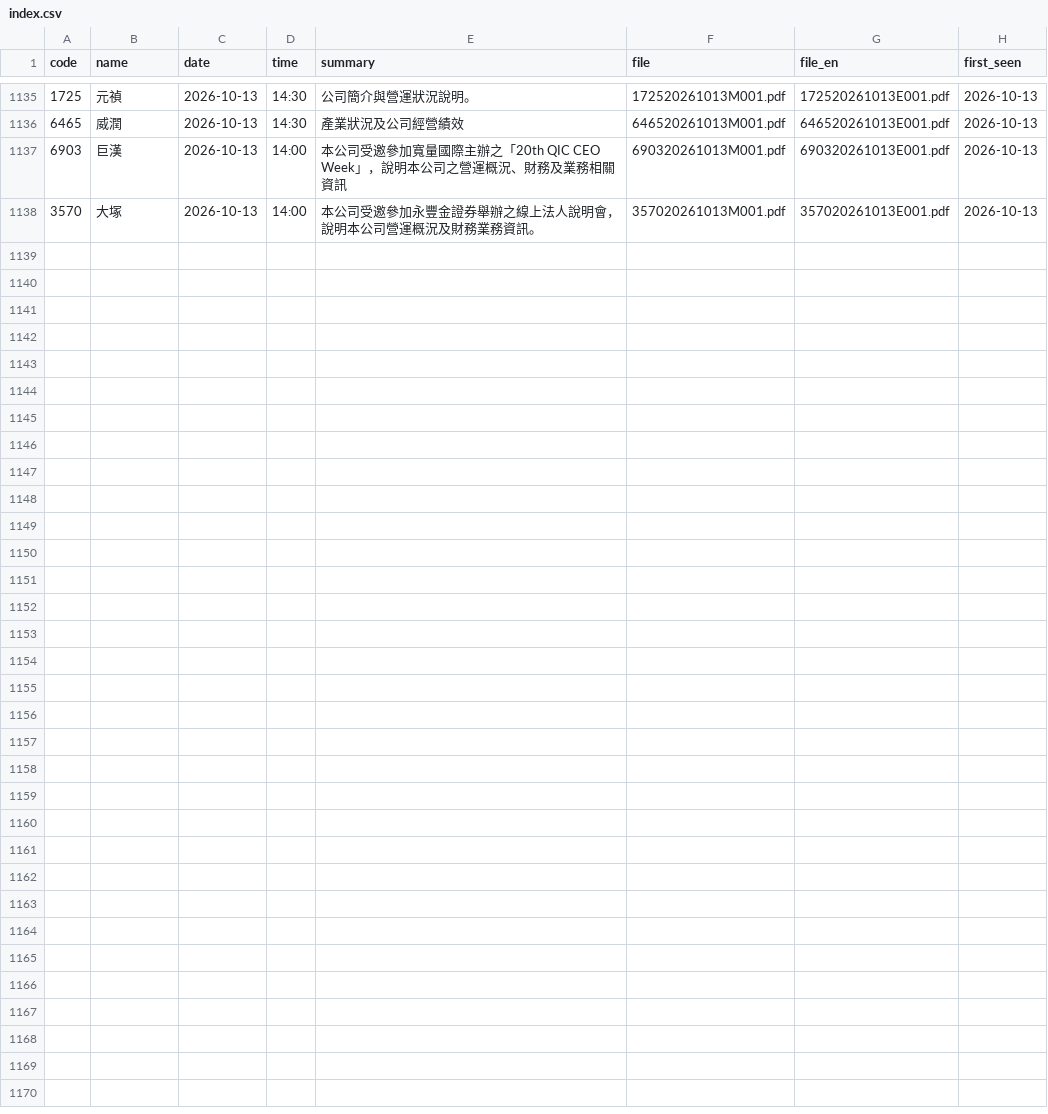
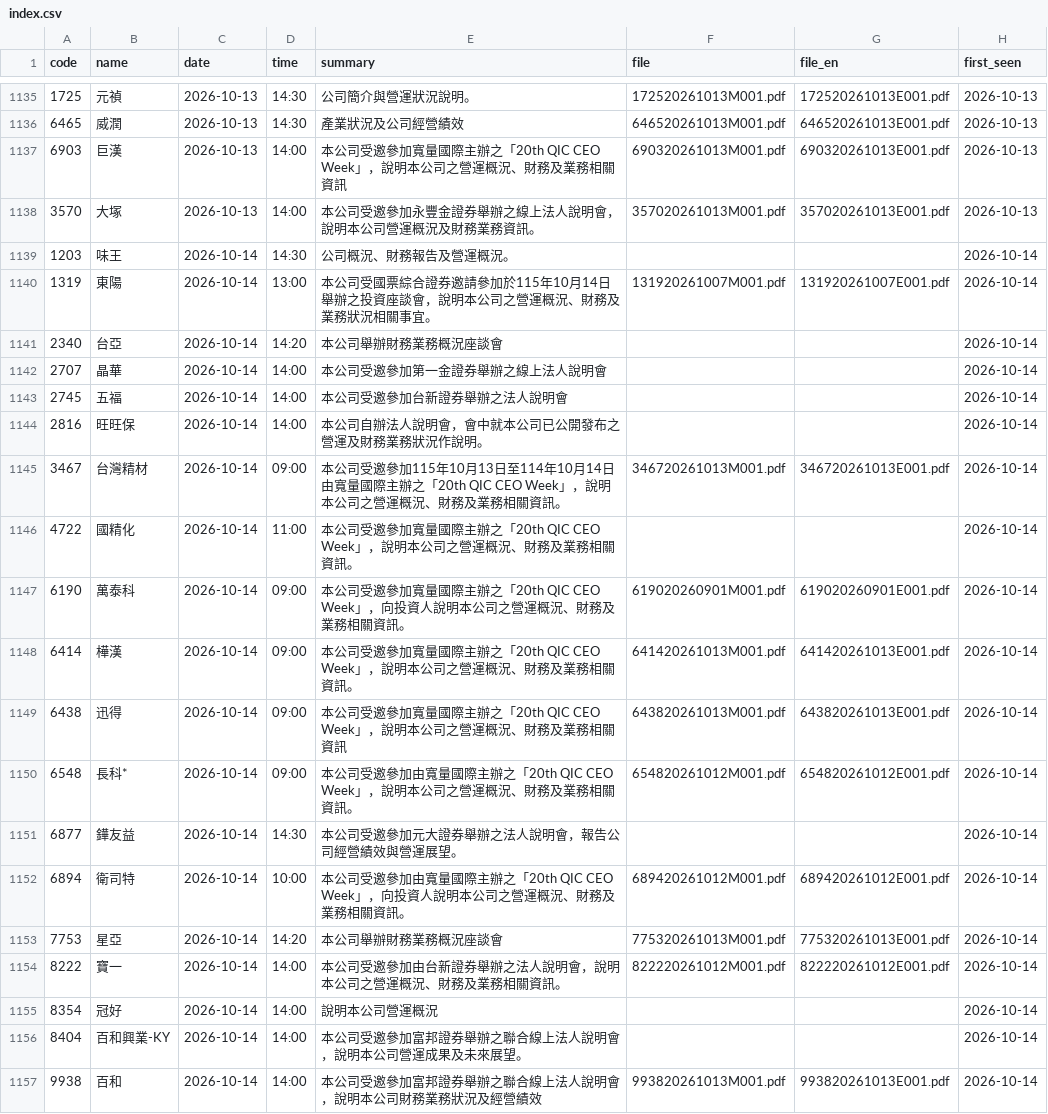
Before and after one commit to metallicatw/tw-six-metrics, a CSV file: data/aipick/talks/index.csv, drawn as a sheet; only a part is shown, gaps mark what is left out.

```diff
--- a/data/aipick/talks/index.csv
+++ b/data/aipick/talks/index.csv
@@ -1138 +1138,20 @@ code,name,date,time,summary,file,file_en,first_seen
 3570,大塚,2026-10-13,14:00,本公司受邀參加永豐金證券舉辦之線上法人說明會，說明本公司營運概況及財務業務資訊。,357020261013M001.pdf,357020261013E001.pdf,2026-10-13
+1203,味王,2026-10-14,14:30,公司概況、財務報告及營運概況。,,,2026-10-14
+1319,東陽,2026-10-14,13:00,本公司受國票綜合證券邀請參加於115年10月14日舉辦之投資座談會，說明本公司之營運概況、財務及業務狀況相關事宜。,131920261007M001.pdf,131920261007E001.pdf,2026-10-14
+2340,台亞,2026-10-14,14:20,本公司舉辦財務業務概況座談會,,,2026-10-14
+2707,晶華,2026-10-14,14:00,本公司受邀參加第一金證券舉辦之線上法人說明會,,,2026-10-14
+2745,五福,2026-10-14,14:00,本公司受邀參加台新證券舉辦之法人說明會,,,2026-10-14
+2816,旺旺保,2026-10-14,14:00,本公司自辦法人說明會，會中就本公司已公開發布之營運及財務業務狀況作說明。,,,2026-10-14
+3467,台灣精材,2026-10-14,09:00,本公司受邀參加115年10月13日至114年10月14日由寬量國際主辦之「20th QIC CEO Week」，說明本公司之營運概況、財務及業務相關資訊。,346720261013M001.pdf,346720261013E001.pdf,2026-10-14
+4722,國精化,2026-10-14,11:00,本公司受邀參加寬量國際主辦之「20th QIC CEO Week」，說明本公司之營運概況、財務及業務相關資訊。,,,2026-10-14
+6190,萬泰科,2026-10-14,09:00,本公司受邀參加寬量國際主辦之「20th QIC CEO Week」，向投資人說明本公司之營運概況、財務及業務相關資訊。,619020260901M001.pdf,619020260901E001.pdf,2026-10-14
+6414,樺漢,2026-10-14,09:00,本公司受邀參加寬量國際主辦之「20th QIC CEO Week」，說明本公司之營運概況、財務及業務相關資訊。,641420261013M001.pdf,641420261013E001.pdf,2026-10-14
+6438,迅得,2026-10-14,09:00,本公司受邀參加寬量國際主辦之「20th QIC CEO Week」，說明本公司之營運概況、財務及業務相關資訊,643820261013M001.pdf,643820261013E001.pdf,2026-10-14
+6548,長科*,2026-10-14,09:00,本公司受邀參加由寬量國際主辦之「20th QIC CEO Week」，說明本公司之營運概況、財務及業務相關資訊。,654820261012M001.pdf,654820261012E001.pdf,2026-10-14
+6877,鏵友益,2026-10-14,14:30,本公司受邀參加元大證券舉辦之法人說明會，報告公司經營績效與營運展望。,,,2026-10-14
+6894,衛司特,2026-10-14,10:00,本公司受邀參加由寬量國際主辦之「20th QIC CEO Week」，向投資人說明本公司之營運概況、財務及業務相關資訊。,689420261012M001.pdf,689420261012E001.pdf,2026-10-14
+7753,星亞,2026-10-14,14:20,本公司舉辦財務業務概況座談會,775320261013M001.pdf,775320261013E001.pdf,2026-10-14
+8222,寶一,2026-10-14,14:00,本公司受邀參加由台新證券舉辦之法人說明會，說明本公司之營運概況、財務及業務相關資訊。,822220261012M001.pdf,822220261012E001.pdf,2026-10-14
+8354,冠好,2026-10-14,14:00,說明本公司營運概況,,,2026-10-14
+8404,百和興業-KY,2026-10-14,14:00,本公司受邀參加富邦證券舉辦之聯合線上法人說明會，說明本公司營運成果及未來展望。,,,2026-10-14
+9938,百和,2026-10-14,14:00,本公司受邀參加富邦證券舉辦之聯合線上法人說明會，說明本公司財務業務狀況及經營績效,993820261013M001.pdf,993820261013E001.pdf,2026-10-14
```
Also changed, not shown: 7 other files.
